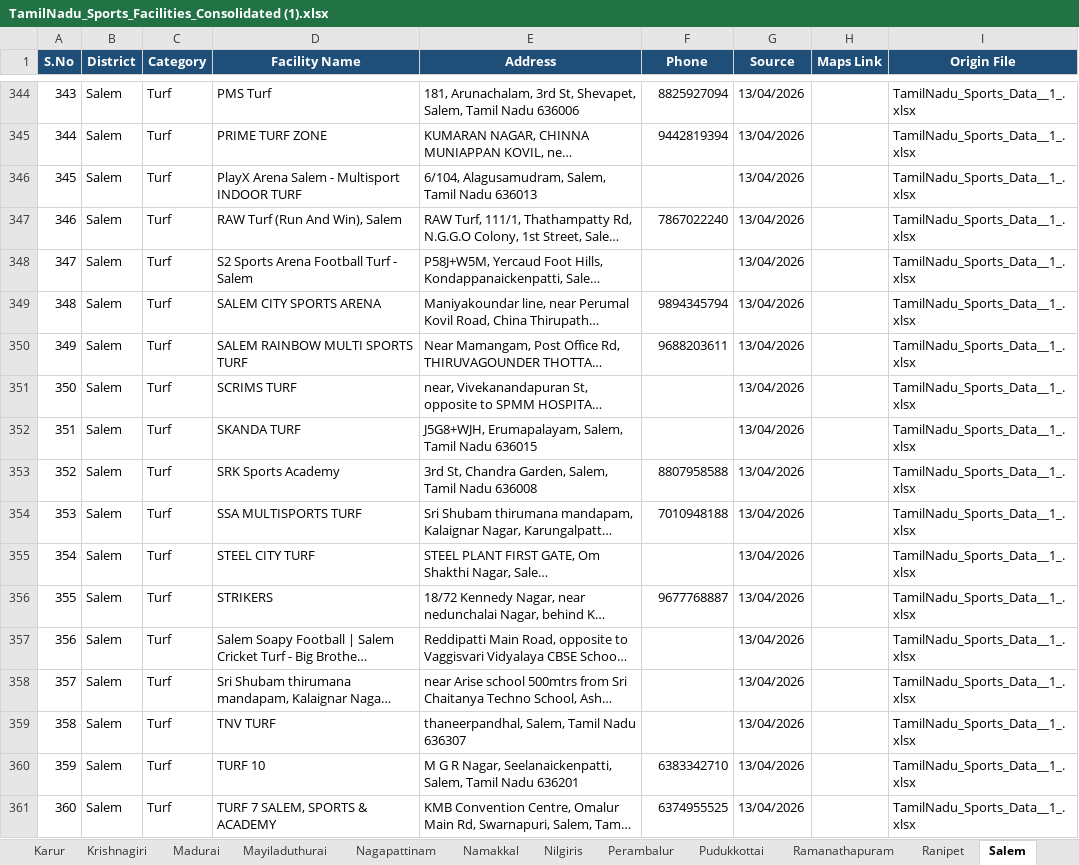
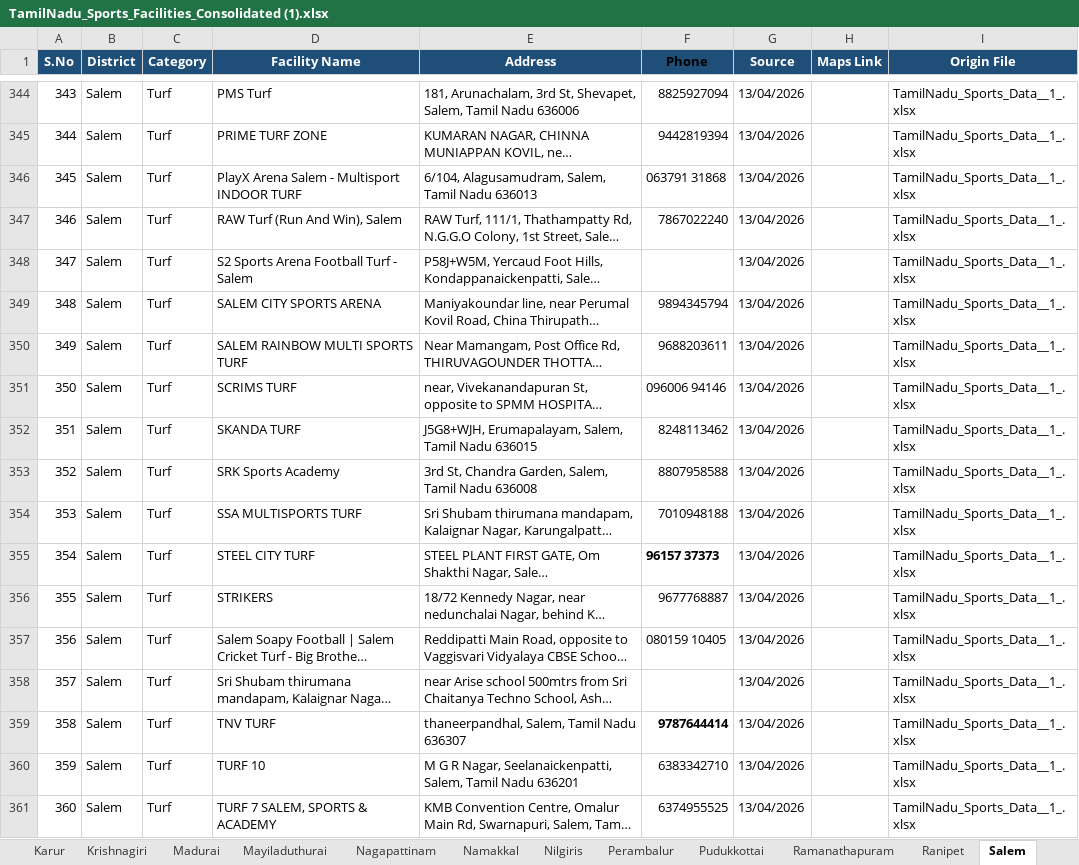
Before and after one commit to divi1127/PTCRM, an Excel workbook: TamilNadu_Sports_Facilities_Consolidated (1).xlsx, sheet Salem, drawn as a sheet; only a part is shown, gaps mark what is left out; long unchanged cells end in …; values as stored, in another font and other column widths than the file's, no borders; the diff covers the shown part only; the diff names each change by its address in the sheet, - before the commit and + after, or states it on an @@ line.

```diff
--- a/TamilNadu_Sports_Facilities_Consolidated (1).xlsx (sheet Salem)
+++ b/TamilNadu_Sports_Facilities_Consolidated (1).xlsx (sheet Salem)
-F1 text colour: #FFFFFF
+F1 text colour: black
-F346 (Phone): (empty)
+F346 (Phone): 063791 31868
-F351 (Phone): (empty)
+F351 (Phone): 096006 94146
-F352 (Phone): (empty)
+F352 (Phone): 8248113462
-F355 (Phone): (empty)
+F355 (Phone): 96157 37373
-F357 (Phone): (empty)
+F357 (Phone): 080159 10405
-F359 (Phone): (empty)
+F359 (Phone): 9787644414
```
Also changed, not shown: 20 edited cells elsewhere in this sheet, sheet Ariyalur, sheet Chennai, sheet Dindigul, sheet Tirupathur, sheet Thanjavur, sheet Vellore, 32 more sheets, other sheet tabs, 2 other files.
